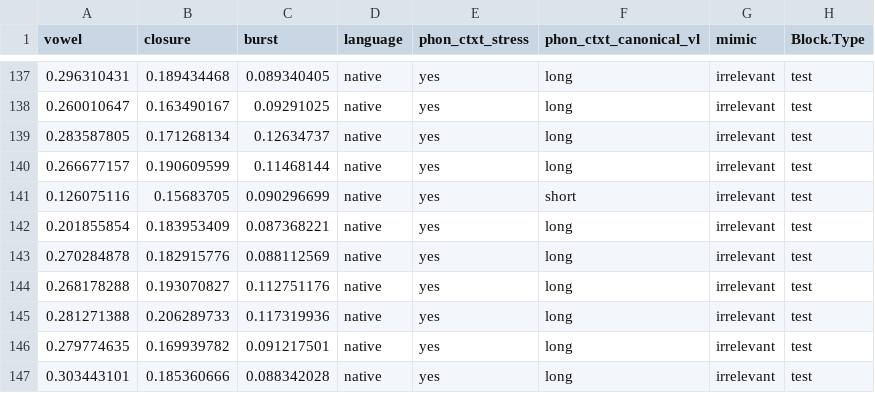
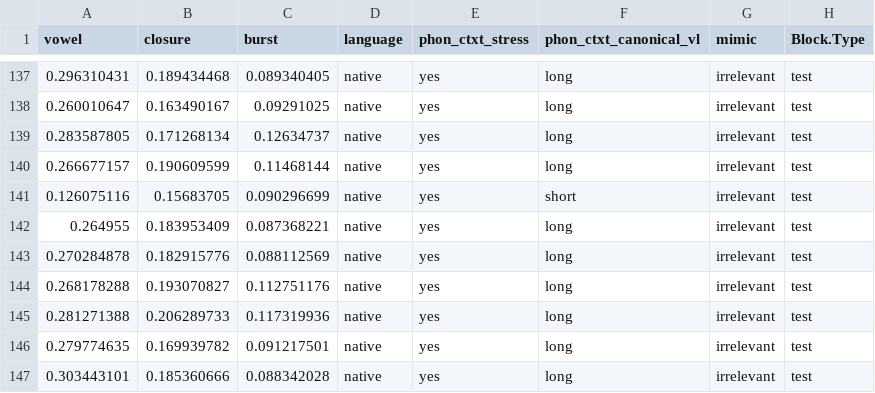
Before and after one commit to hlplab/computational_modeling_of_accent_adaptation_swedish_english, a CSV file: data/Swedish/Swedish_production_exposure+test_Tan et al 2019.csv, drawn as a sheet; only a part is shown, gaps mark what is left out; the diff names each change by its address in the sheet, - before the commit and + after, or states it on an @@ line.

Commit message:
corrected annotation error in native data.

```diff
--- a/data/Swedish/Swedish_production_exposure+test_Tan et al 2019.csv
+++ b/data/Swedish/Swedish_production_exposure+test_Tan et al 2019.csv
-A142 (vowel): 0.201855854
+A142 (vowel): 0.264955
```
